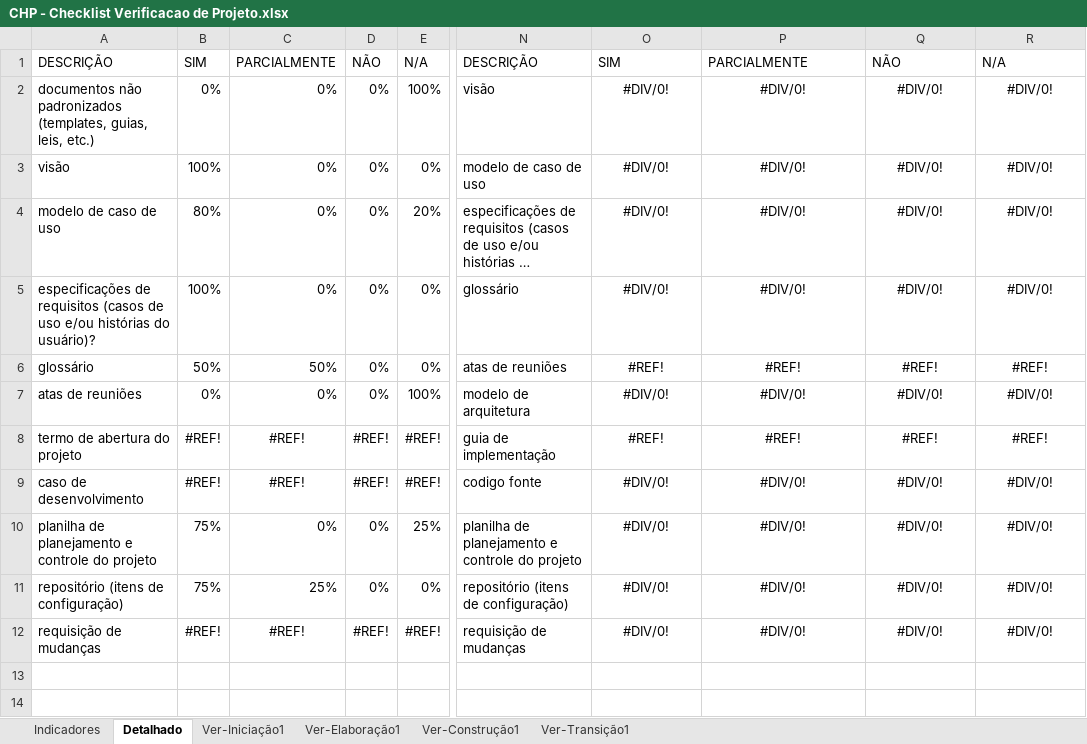
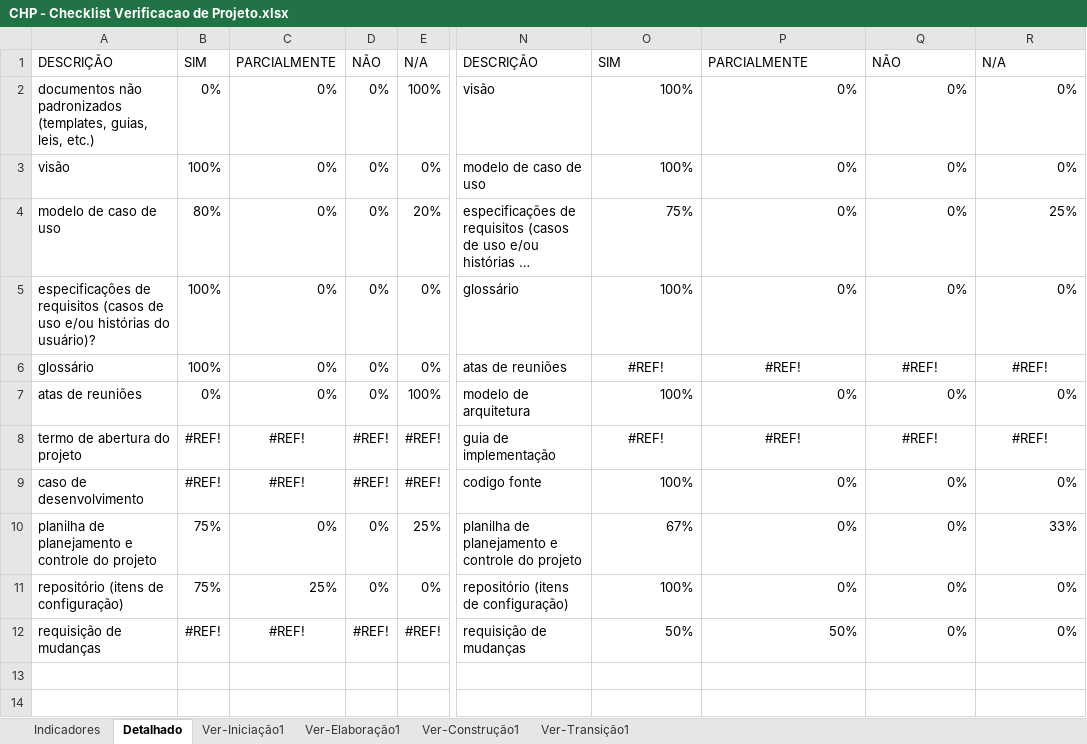
Before and after one commit to guualonso/chamado-pro, an Excel workbook: CHP/6.Gerenciamento de Projeto/CHP - Checklist Verificacao de Projeto.xlsx, sheet Detalhado, drawn as a sheet; only a part is shown, gaps mark what is left out; long unchanged cells end in …; values as stored, in another font and other column widths than the file's, no borders; charts and pictures not drawn; the diff names each change by its address in the sheet, - before the commit and + after, or states it on an @@ line.

Commit message:
Aplicação do checklist, e alteração no Modelo de Analise e Design em Arquitetura.

```diff
--- a/CHP/6.Gerenciamento de Projeto/CHP - Checklist Verificacao de Projeto.xlsx (sheet Detalhado)
+++ b/CHP/6.Gerenciamento de Projeto/CHP - Checklist Verificacao de Projeto.xlsx (sheet Detalhado)
-O2:O3: #DIV/0!
+O2:O3: 100%
-O2:R5 alignment: center
+O2:R5 alignment: right
-P2:P5: #DIV/0!
+P2:P5: 0%
-Q2:Q5: #DIV/0!
+Q2:Q5: 0%
-R2:R3: #DIV/0!
+R2:R3: 0%
-O4: #DIV/0!
+O4: 75%
-R4: #DIV/0!
+R4: 25%
-O5: #DIV/0!
+O5: 100%
-R5: #DIV/0!
+R5: 0%
-B6: 50%
+B6: 100%
-C6: 50%
+C6: 0%
-O7: #DIV/0!
+O7: 100%
-O7:R7 alignment: center
+O7:R7 alignment: right
-P7: #DIV/0!
+P7: 0%
-Q7: #DIV/0!
+Q7: 0%
-R7: #DIV/0!
+R7: 0%
-O9: #DIV/0!
+O9: 100%
-O9:R12 alignment: center
+O9:R12 alignment: right
-P9:P11: #DIV/0!
+P9:P11: 0%
-Q9:Q12: #DIV/0!
+Q9:Q12: 0%
-R9: #DIV/0!
+R9: 0%
-O10: #DIV/0!
+O10: 67%
-R10: #DIV/0!
+R10: 33%
-O11: #DIV/0!
+O11: 100%
-R11:R12: #DIV/0!
+R11:R12: 0%
-O12: #DIV/0!
+O12: 50%
-P12: #DIV/0!
+P12: 50%
```
Also changed, not shown: sheet Ver-Elaboração1, sheet Ver-Iniciação1, sheet Indicadores, hidden cells, charts or pictures, 1 other file.
